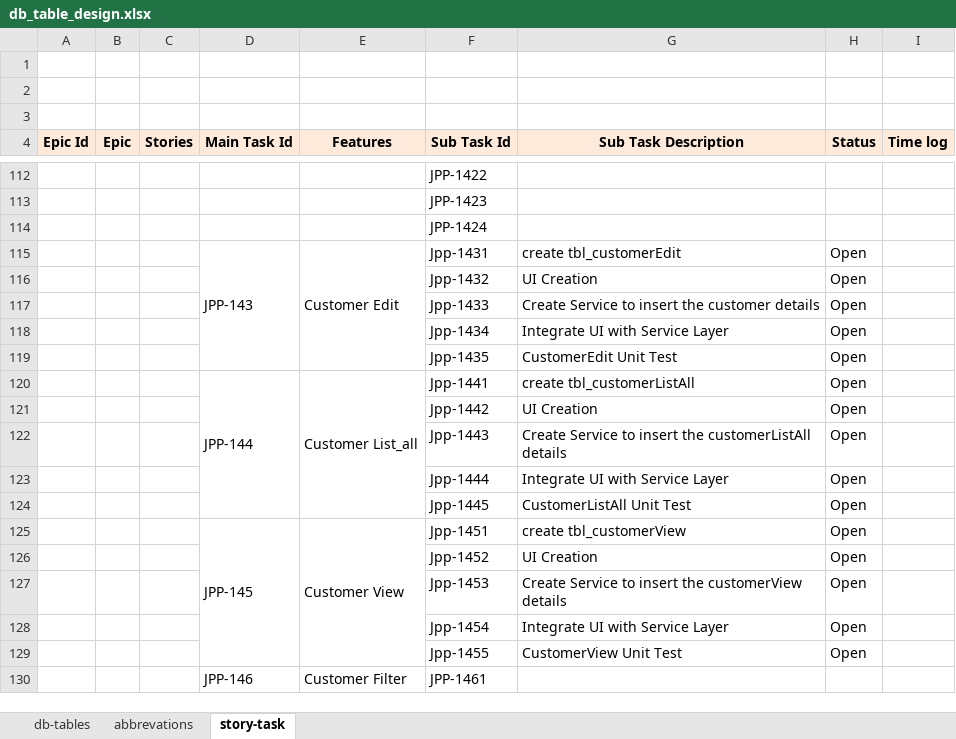
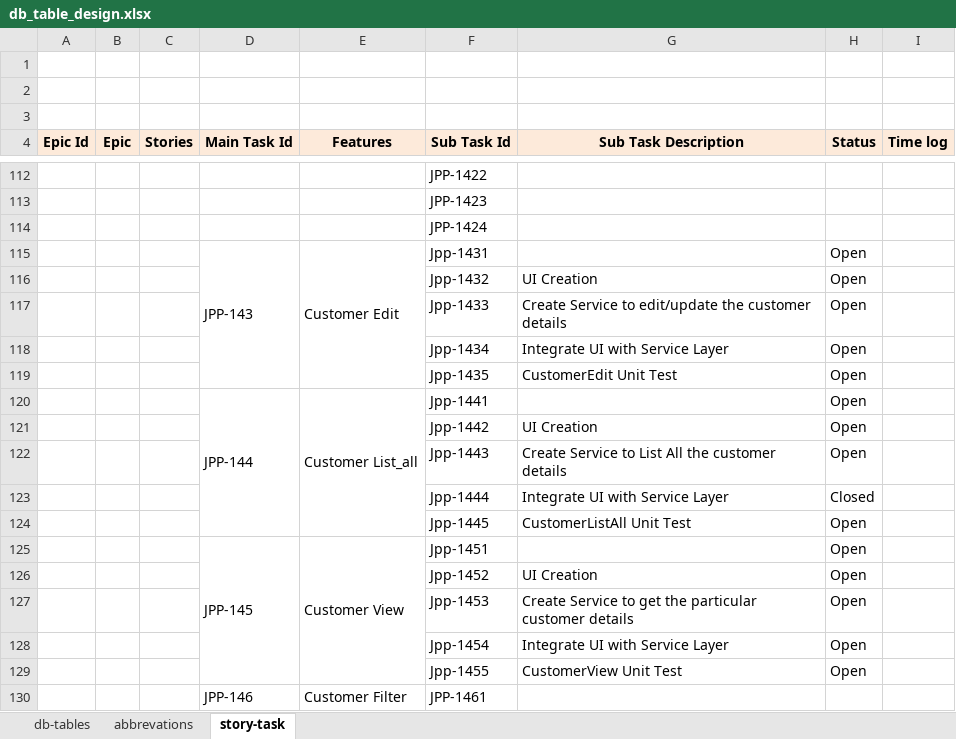
Before and after one commit to AbiseikVinifer/JPP, an Excel workbook: documents/db_table_design.xlsx, sheet story-task, drawn as a sheet; only a part is shown, gaps mark what is left out; values as stored, in another font and other column widths than the file's, no borders; the diff names each change by its address in the sheet, - before the commit and + after, or states it on an @@ line.

Commit message:
Customer List_all
Create Service to List All the customer details

```diff
--- a/documents/db_table_design.xlsx (sheet story-task)
+++ b/documents/db_table_design.xlsx (sheet story-task)
-G115 (Sub Task Description): create tbl_customerEdit
+G115 (Sub Task Description): (empty)
-G117 (Sub Task Description): …Service to insert the customer…
+G117 (Sub Task Description): …Service to edit/update the customer…
-G120 (Sub Task Description): create tbl_customerListAll
+G120 (Sub Task Description): (empty)
-G122 (Sub Task Description): …Service to insert the customerListAll details
+G122 (Sub Task Description): …Service to List All the customer details
-H123 (Status): Open
+H123 (Status): Closed
-G125 (Sub Task Description): create tbl_customerView
+G125 (Sub Task Description): (empty)
-G127 (Sub Task Description): …Service to insert the customerView details
+G127 (Sub Task Description): …Service to get the particular customer details
```
Also changed, not shown: 5 other files.
